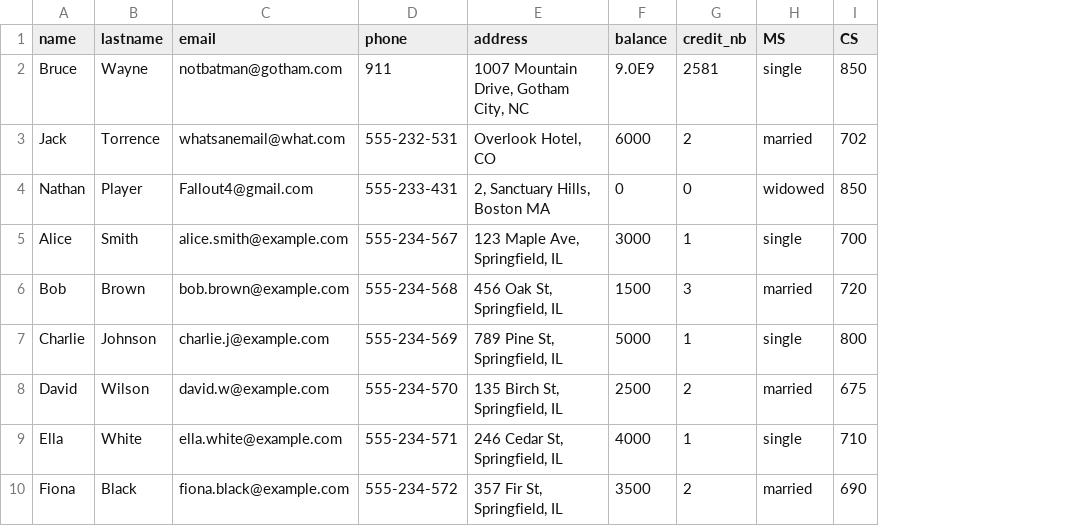
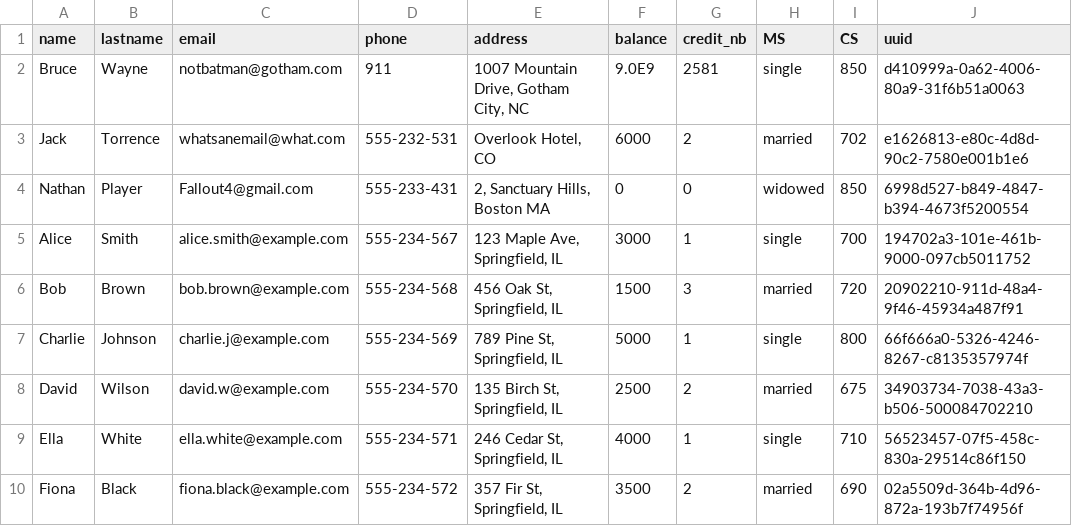
Before and after one commit to AtomicRetsuko/Borz0, a CSV file: BankData.csv, drawn as a sheet; only a part is shown; the diff names each change by its address in the sheet, - before the commit and + after, or states it on an @@ line.

```diff
--- a/BankData.csv
+++ b/BankData.csv
+column J (uuid), rows 2-10: d410999a-0a62-4006-80a9-31f6b51a0063 | e1626813-e80c-4d8d-90c2-7580e001b1e6 | 6998d527-b849-4847-b394-4673f5200554 | 194702a3-101e-461b-9000-097cb5011752 | 20902210-911d-48a4-9f46-45934a487f91 | 66f666a0-5326-4246-8267-c8135357974f | 34903734-7038-43a3-b506-500084702210 | 56523457-07f5-458c-830a-29514c86f150 | 02a5509d-364b-4d96-872a-193b7f74956f
```
Also changed, not shown: RealEstateData.csv, 2 other files.
